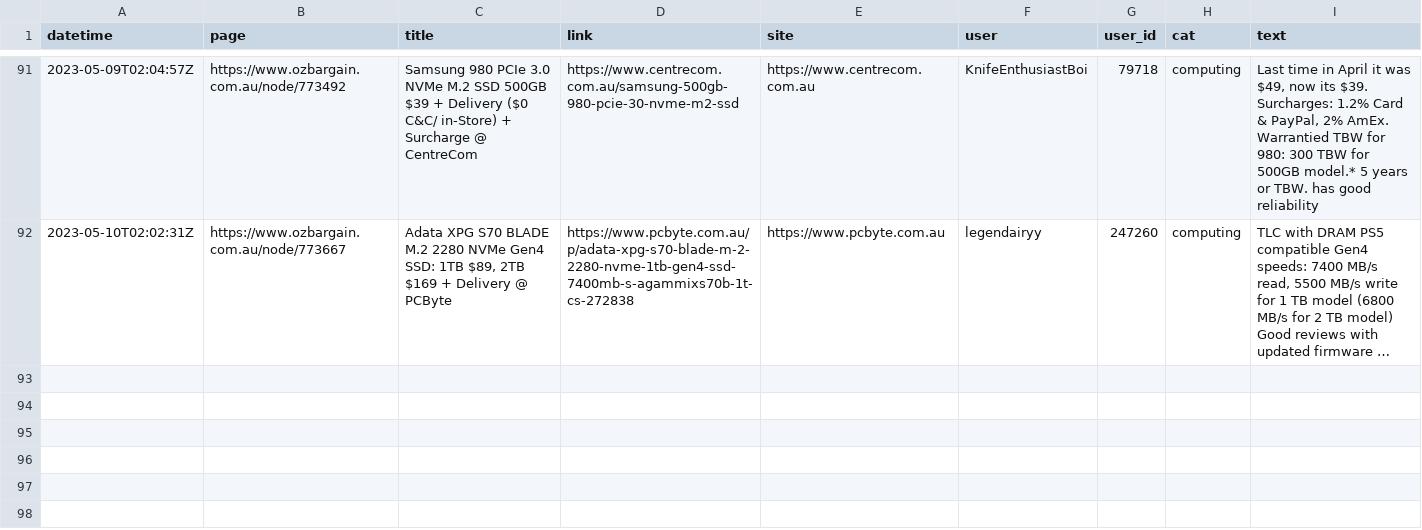
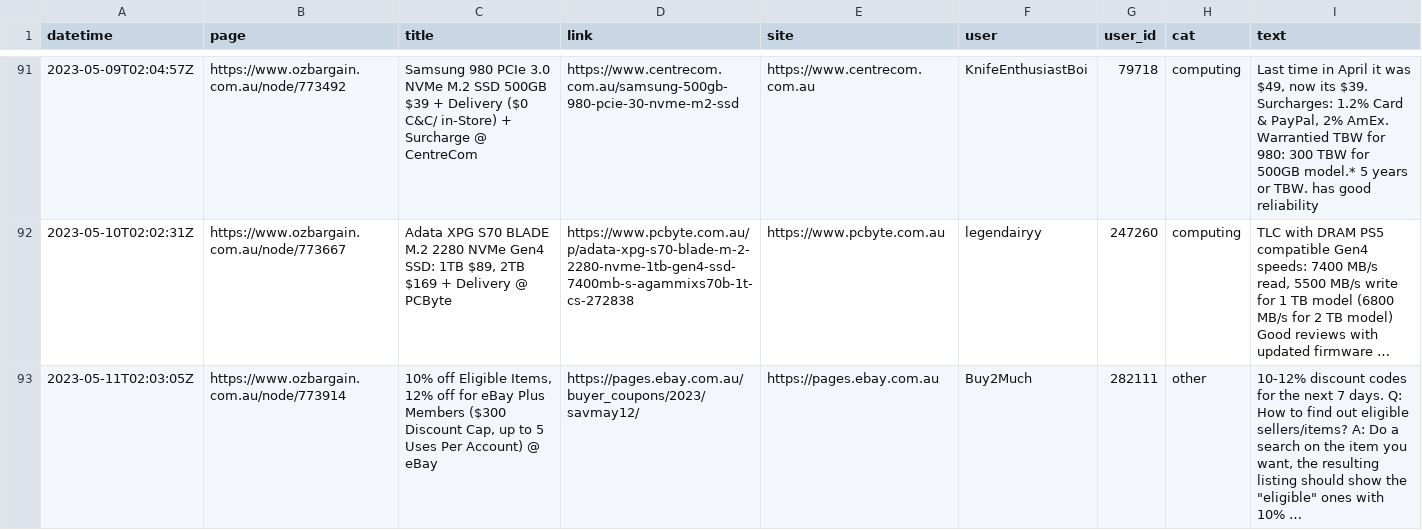
Before and after one commit to ntworthk/car-loans, a CSV file: data/scraped_ob.csv, drawn as a sheet; only a part is shown, gaps mark what is left out.

Commit message:
refreshing data

```diff
--- a/data/scraped_ob.csv
+++ b/data/scraped_ob.csv
@@ -92 +92,2 @@ datetime,page,title,link,site,user,user_id,cat,text
 2023-05-10T02:02:31Z,https://www.ozbargain.com.au/node/773667,"Adata XPG S70 BLADE M.2 2280 NVMe Gen4 SSD: 1TB $89, 2TB $169 + Delivery @ PCByte",https://www.pcbyte.com.au/p/adata-xpg-s70-blade-m-2-2280-nvme-1tb-gen4-ssd-7400mb-s-agammixs70b-1t-cs-272838,https://www.pcbyte.com.au,legendairyy,247260,computing,"TLC with DRAM PS5 compatible Gen4 speeds: 7400 MB/s read, 5500 MB/s write for 1 TB model (6800 MB/s for 2 TB model) Good reviews with updated firmware …"
+2023-05-11T02:03:05Z,https://www.ozbargain.com.au/node/773914,"10% off Eligible Items, 12% off for eBay Plus Members ($300 Discount Cap, up to 5 Uses Per Account) @ eBay",https://pages.ebay.com.au/buyer_coupons/2023/savmay12/,https://pages.ebay.com.au,Buy2Much,282111,other,"10-12% discount codes for the next 7 days. Q: How to find out eligible sellers/items? A: Do a search on the item you want, the resulting listing should show the ""eligible"" ones with 10% …"
```
Also changed, not shown: 4 other files.
